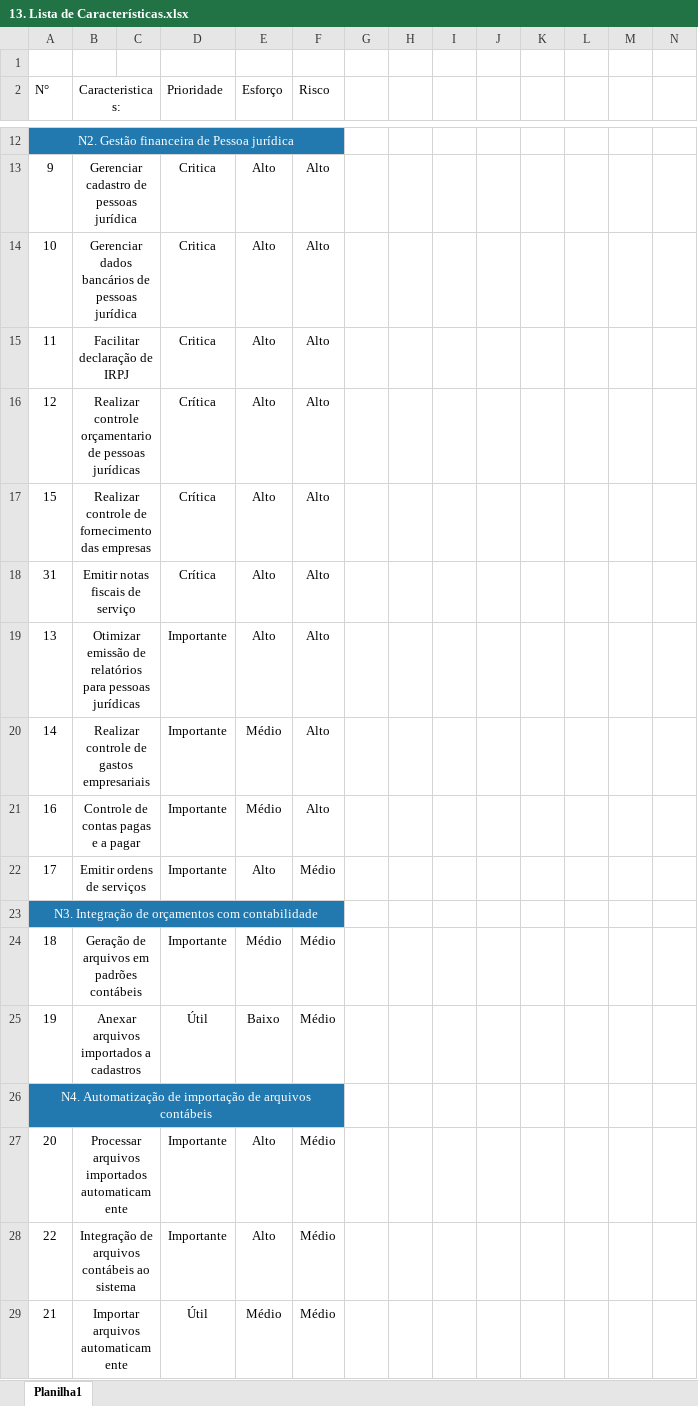
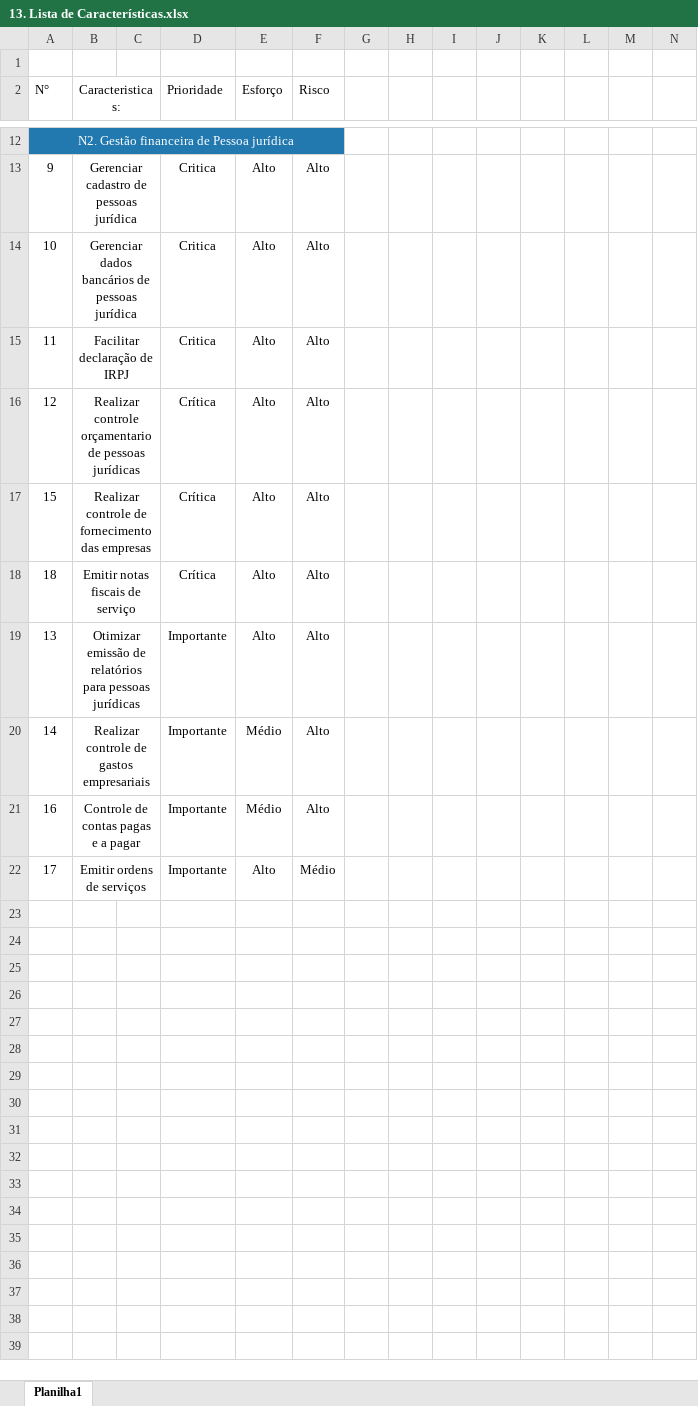
Before and after one commit to guireinhardt/Accountico, an Excel workbook: Documentação ESSA AQUI/13. Lista de Características.xlsx, sheet Planilha1, drawn as a sheet; only a part is shown, gaps mark what is left out; values as stored, in another font and other column widths than the file's, no borders; rows hold the shown columns only; the diff covers the shown part only; the diff names each change by its address in the sheet, - before the commit and + after, or states it on an @@ line.

```diff
--- a/Documentação ESSA AQUI/13. Lista de Características.xlsx (sheet Planilha1)
+++ b/Documentação ESSA AQUI/13. Lista de Características.xlsx (sheet Planilha1)
-A18 (N°): 31
+A18 (N°): 18
-row 23: N3. Integração de orçamentos com contabilidade
-row 24: 18 | Geração de arquivos em padrões contábeis |  | Importante | Médio | Médio
-row 25: 19 | Anexar arquivos importados a cadastros |  | Útil | Baixo | Médio
-row 26: N4. Automatização de importação de arquivos contábeis
-row 27: 20 | Processar arquivos importados automaticamente |  | Importante | Alto | Médio
-row 28: 22 | Integração de arquivos contábeis ao sistema |  | Importante | Alto | Médio
-row 29: 21 | Importar arquivos automaticamente |  | Útil | Médio | Médio
```
Also changed, not shown: 11 removed rows elsewhere in this sheet, 13 other files.
